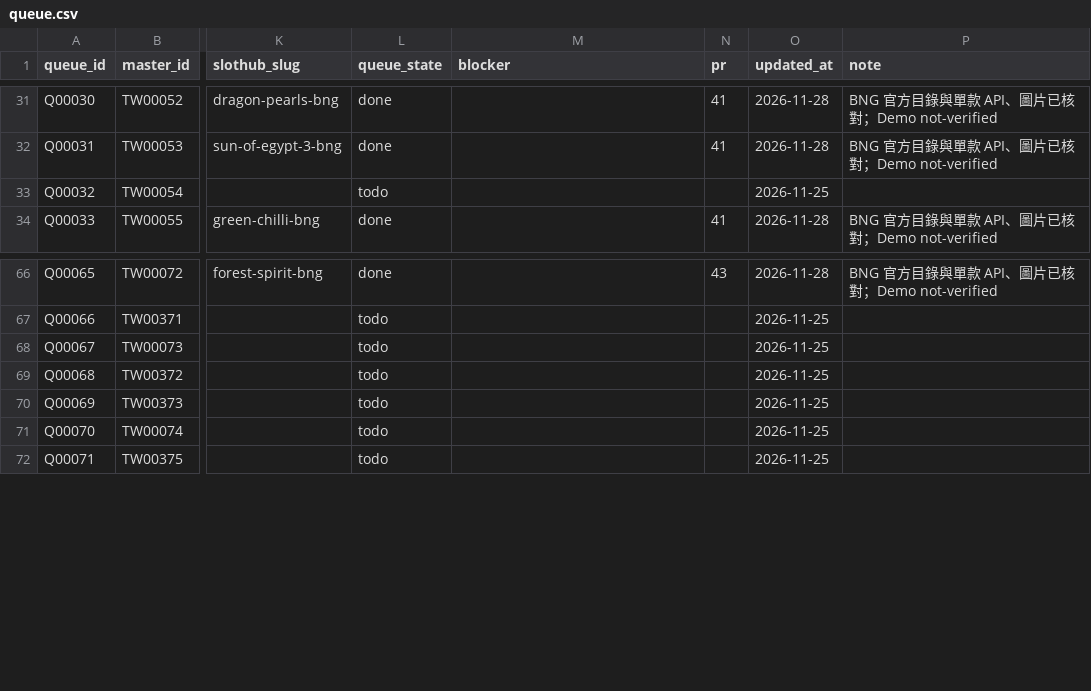
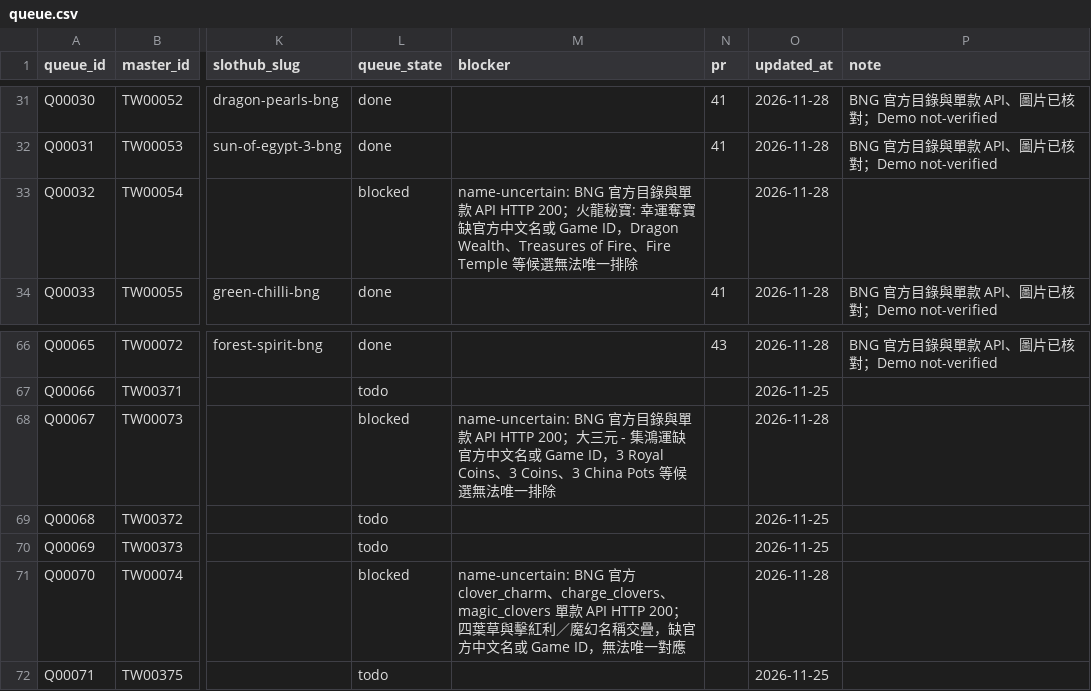
Before and after one commit to yaoshengmarketing-prog/slothub, a CSV file: slothub-site/data/tw-casino-queue/queue.csv, drawn as a sheet; only a part is shown, gaps mark what is left out; the diff names each change by its address in the sheet, - before the commit and + after, or states it on an @@ line.

Commit message:
Record unresolved BNG identity matches and Chinese name audit (#46)

```diff
--- a/slothub-site/data/tw-casino-queue/queue.csv
+++ b/slothub-site/data/tw-casino-queue/queue.csv
-L33 (queue_state): todo
+L33 (queue_state): blocked
-M33 (blocker): (empty)
+M33 (blocker): name-uncertain: BNG 官方目錄與單款 API HTTP 200；火龍秘寶: 幸運奪寶缺官方中文名或 Game ID，Dragon Wealth、Treasures of Fire、Fire Temple 等候選無法唯一排除
-O33 (updated_at): 2026-11-25
+O33 (updated_at): 2026-11-28
-L68 (queue_state): todo
+L68 (queue_state): blocked
-M68 (blocker): (empty)
+M68 (blocker): name-uncertain: BNG 官方目錄與單款 API HTTP 200；大三元 - 集鴻運缺官方中文名或 Game ID，3 Royal Coins、3 Coins、3 China Pots 等候選無法唯一排除
-O68 (updated_at): 2026-11-25
+O68 (updated_at): 2026-11-28
-L71 (queue_state): todo
+L71 (queue_state): blocked
-M71 (blocker): (empty)
+M71 (blocker): name-uncertain: BNG 官方 clover_charm、charge_clovers、magic_clovers 單款 API HTTP 200；四葉草與擊紅利／魔幻名稱交疊，缺官方中文名或 Game ID，無法唯一對應
-O71 (updated_at): 2026-11-25
+O71 (updated_at): 2026-11-28
```
Also changed, not shown: 1 other file.
